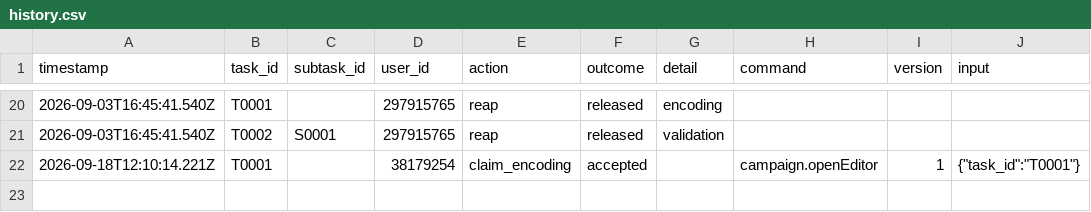
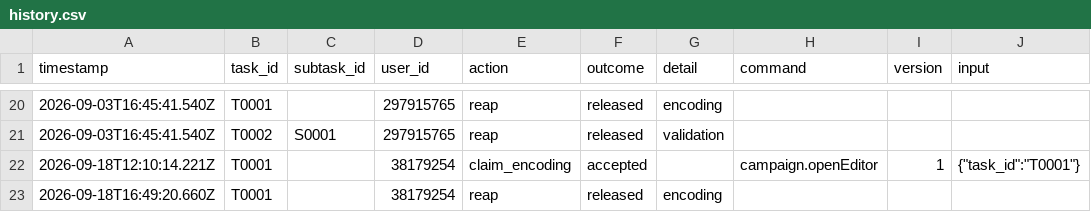
Before and after one commit to ohwjdev/pipeline-test-1, a CSV file: tracking/history.csv, drawn as a sheet; only a part is shown, gaps mark what is left out; the diff names each change by its address in the sheet, - before the commit and + after, or states it on an @@ line.

```diff
--- a/tracking/history.csv
+++ b/tracking/history.csv
+row 23: 2026-09-18T16:49:20.660Z | T0001 |  | 38179254 | reap | released | encoding
```
Also changed, not shown: 1 other file.
